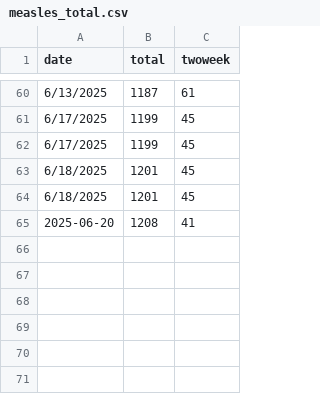
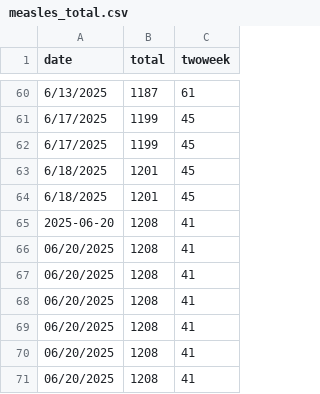
Before and after one commit to CSSEGISandData/measles_tracker_test, a CSV file: measles_total.csv, drawn as a sheet; only a part is shown, gaps mark what is left out; the diff names each change by its address in the sheet, - before the commit and + after, or states it on an @@ line.

Commit message:
Add files via upload

```diff
--- a/measles_total.csv
+++ b/measles_total.csv
+row 66: 06/20/2025 | 1208 | 41
+row 67: 06/20/2025 | 1208 | 41
+row 68: 06/20/2025 | 1208 | 41
+row 69: 06/20/2025 | 1208 | 41
+row 70: 06/20/2025 | 1208 | 41
+row 71: 06/20/2025 | 1208 | 41
```
